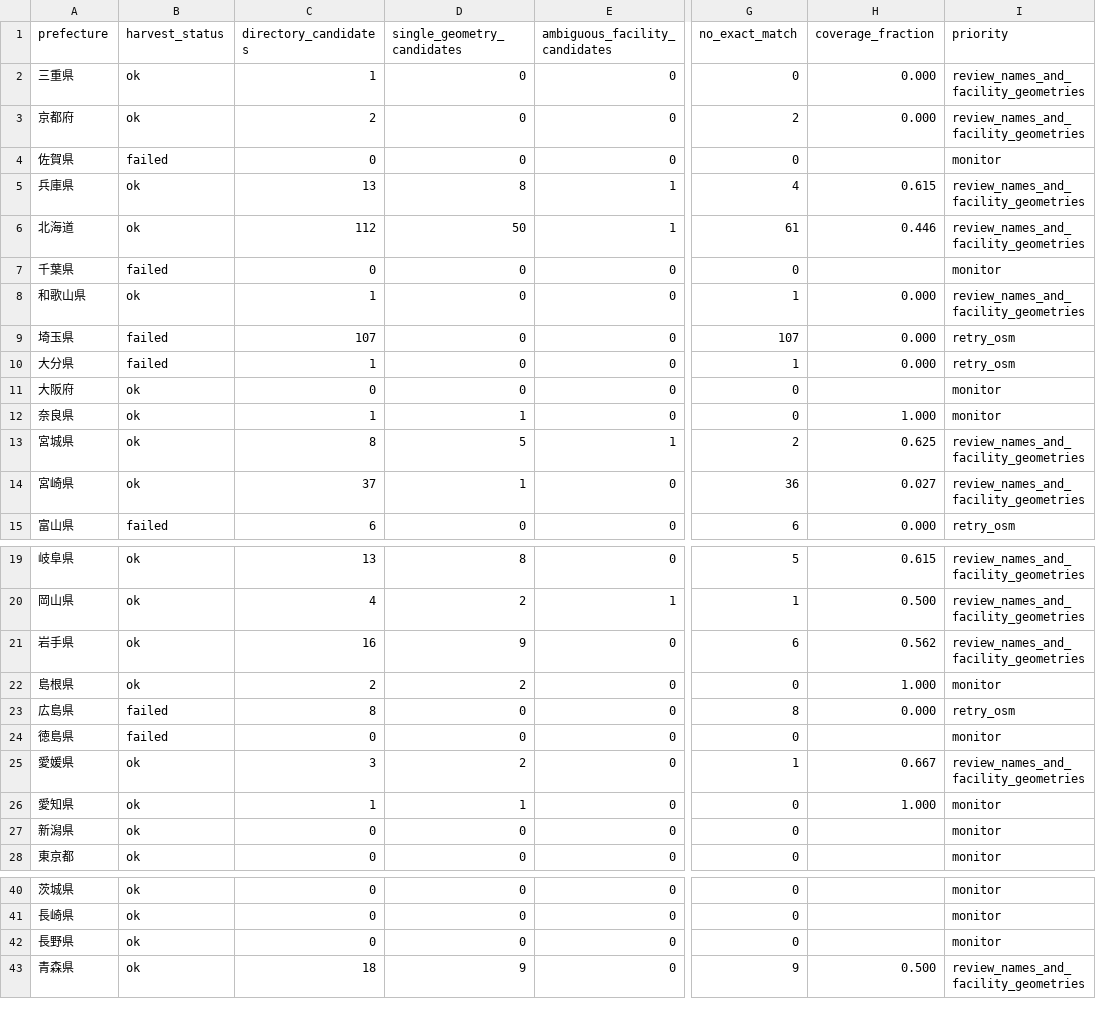
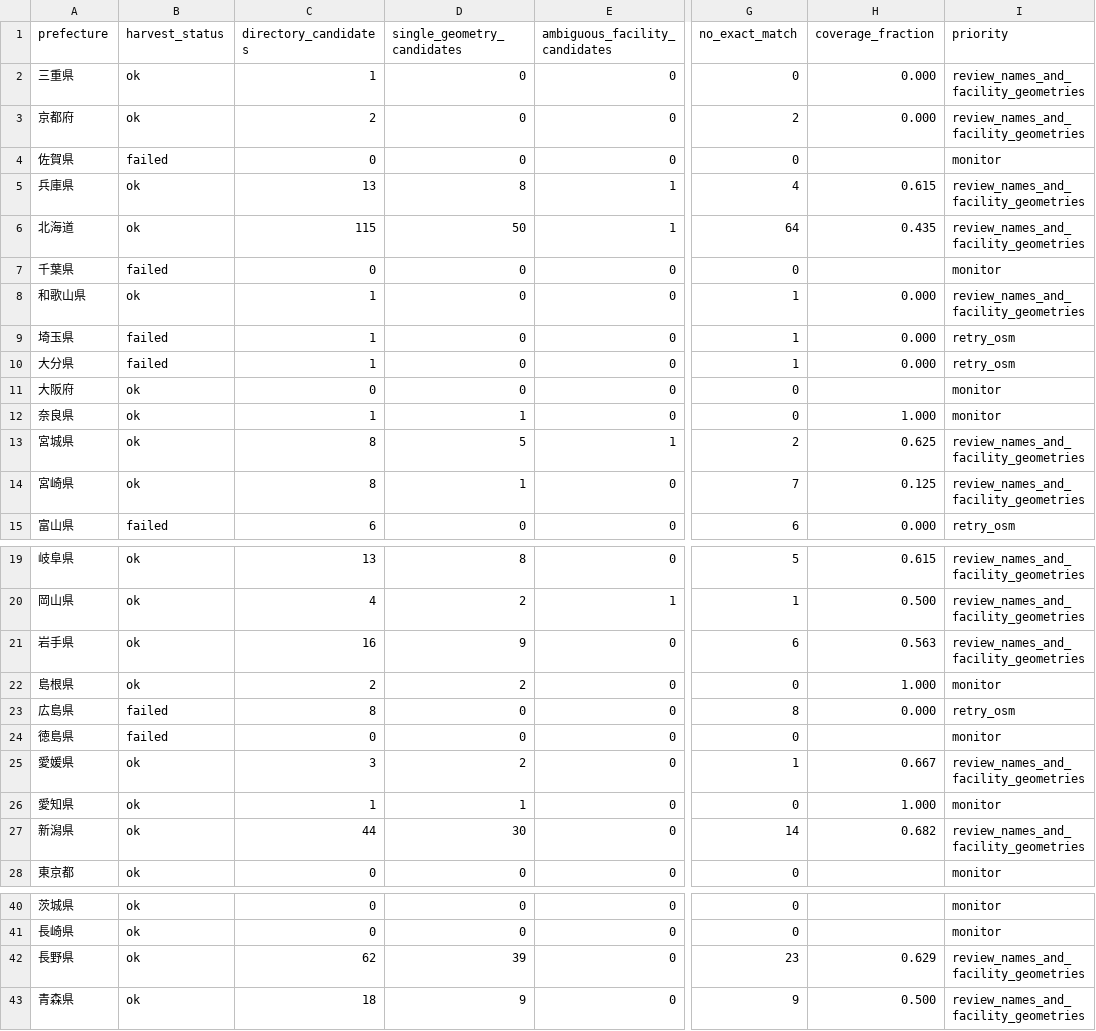
Before and after one commit to kawazoets/Japan-Ski-Climate-Land-Value, a CSV file: data/prefecture_resort_geocoding_coverage.csv, drawn as a sheet; only a part is shown, gaps mark what is left out; the diff names each change by its address in the sheet, - before the commit and + after, or states it on an @@ line.

Commit message:
Correct prefecture assignments and recalculate national resort geocoding results

```diff
--- a/data/prefecture_resort_geocoding_coverage.csv
+++ b/data/prefecture_resort_geocoding_coverage.csv
-C6 (directory_candidates): 112
+C6 (directory_candidates): 115
-G6 (no_exact_match): 61
+G6 (no_exact_match): 64
-H6 (coverage_fraction): 0.446
+H6 (coverage_fraction): 0.435
-C9 (directory_candidates): 107
+C9 (directory_candidates): 1
-G9 (no_exact_match): 107
+G9 (no_exact_match): 1
-C14 (directory_candidates): 37
+C14 (directory_candidates): 8
-G14 (no_exact_match): 36
+G14 (no_exact_match): 7
-H14 (coverage_fraction): 0.027
+H14 (coverage_fraction): 0.125
-H21 (coverage_fraction): 0.562
+H21 (coverage_fraction): 0.563
-C27 (directory_candidates): 0
+C27 (directory_candidates): 44
-D27 (single_geometry_candidates): 0
+D27 (single_geometry_candidates): 30
-G27 (no_exact_match): 0
+G27 (no_exact_match): 14
-H27 (coverage_fraction): (empty)
+H27 (coverage_fraction): 0.682
-I27 (priority): monitor
+I27 (priority): review_names_and_facility_geometries
-C42 (directory_candidates): 0
+C42 (directory_candidates): 62
-D42 (single_geometry_candidates): 0
+D42 (single_geometry_candidates): 39
-G42 (no_exact_match): 0
+G42 (no_exact_match): 23
-H42 (coverage_fraction): (empty)
+H42 (coverage_fraction): 0.629
-I42 (priority): monitor
+I42 (priority): review_names_and_facility_geometries
```
